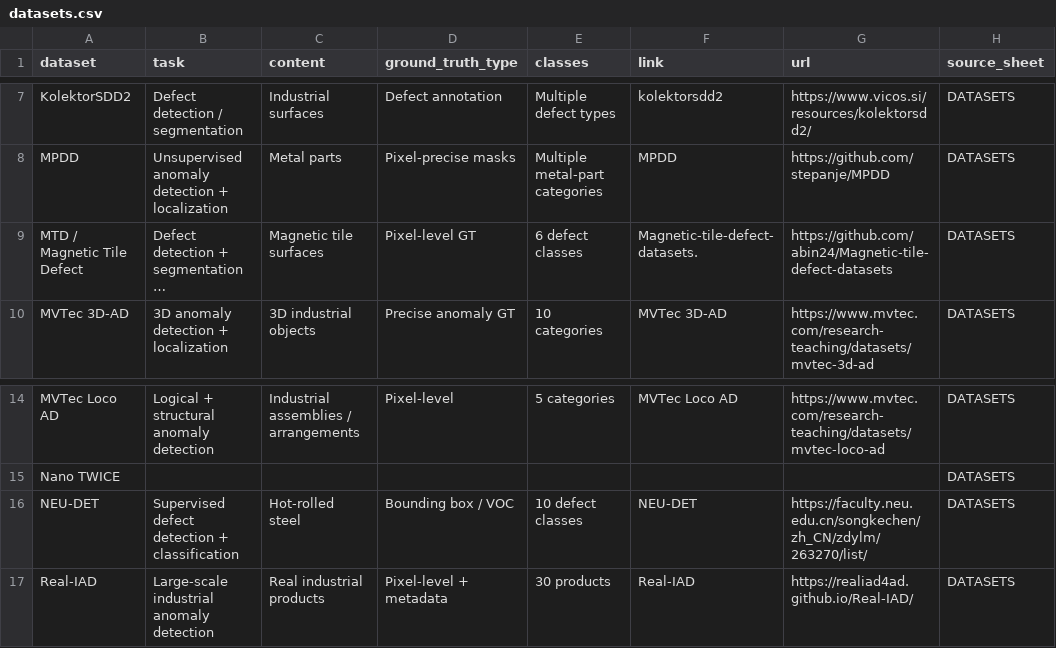
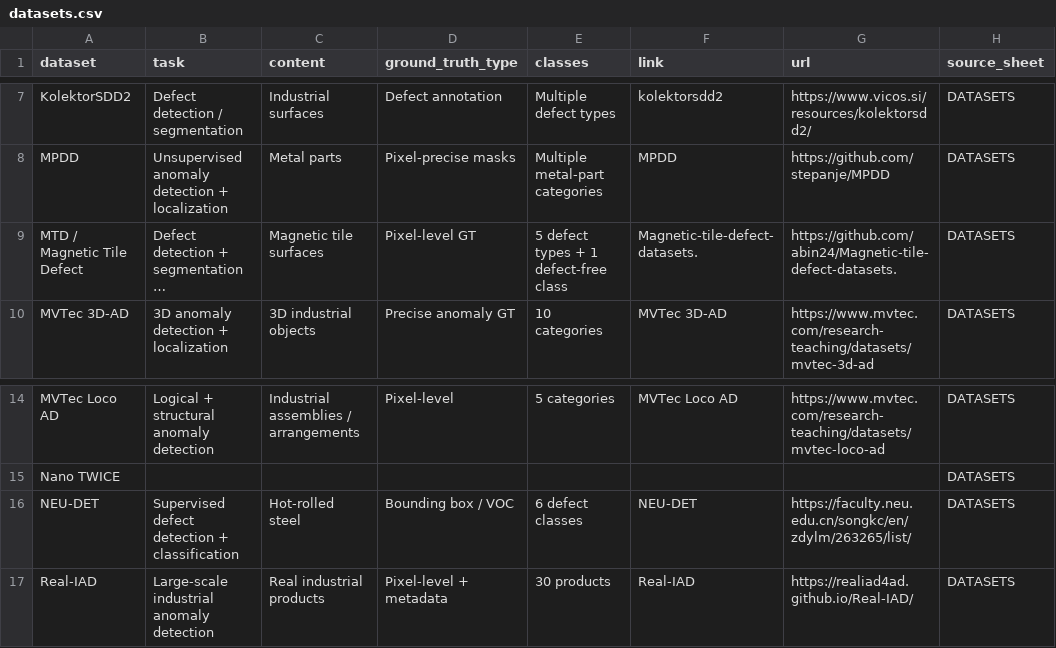
Before and after one commit to Kubraux/industrial-anomaly-detection-benchmark, a CSV file: literature/datasets.csv, drawn as a sheet; only a part is shown, gaps mark what is left out; long unchanged cells end in …; the diff names each change by its address in the sheet, - before the commit and + after, or states it on an @@ line.

Commit message:
Consolidate literature workbook and correct verified references

```diff
--- a/literature/datasets.csv
+++ b/literature/datasets.csv
-E9 (classes): 6 defect classes
+E9 (classes): 5 defect types + 1 defect-free class
-G9 (url): https://github.com/abin24/Magnetic-tile-defect-datasets
+G9 (url): https://github.com/abin24/Magnetic-tile-defect-datasets.
-E16 (classes): 10 defect classes
+E16 (classes): 6 defect classes
-G16 (url): https://faculty.neu.edu.cn/songkechen/zh_CN/zdylm/263270/list/
+G16 (url): https://faculty.neu.edu.cn/songkc/en/zdylm/263265/list/
```
Also changed, not shown: literature/methods.csv, 2 other files.
